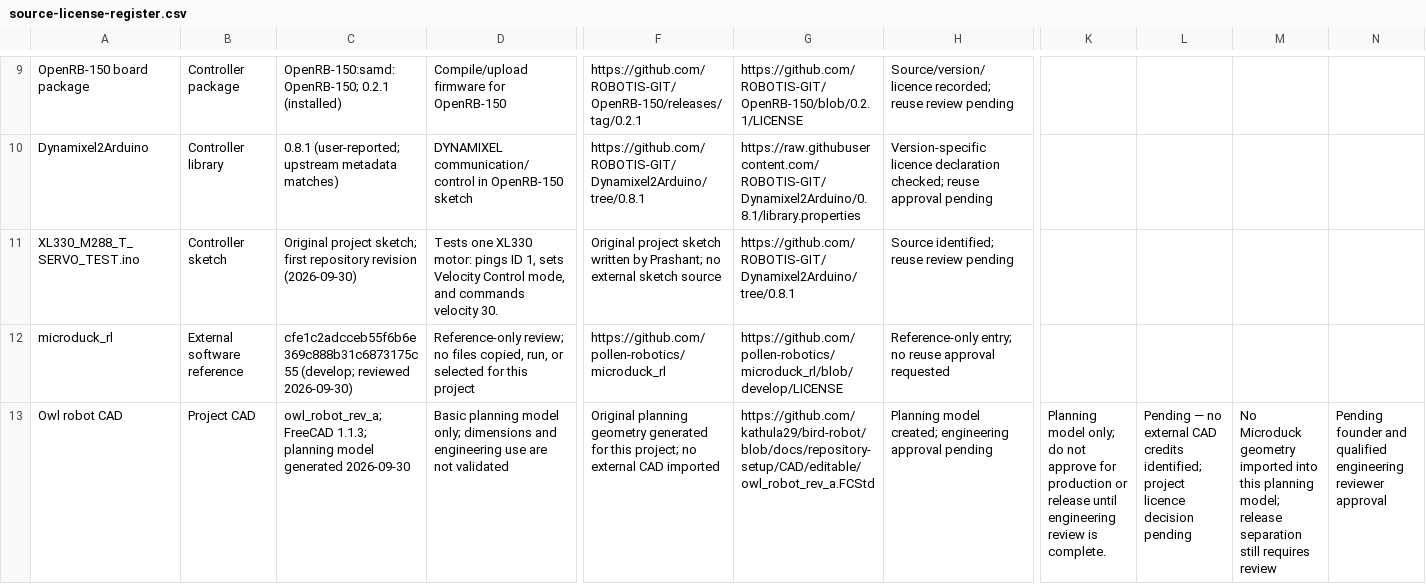
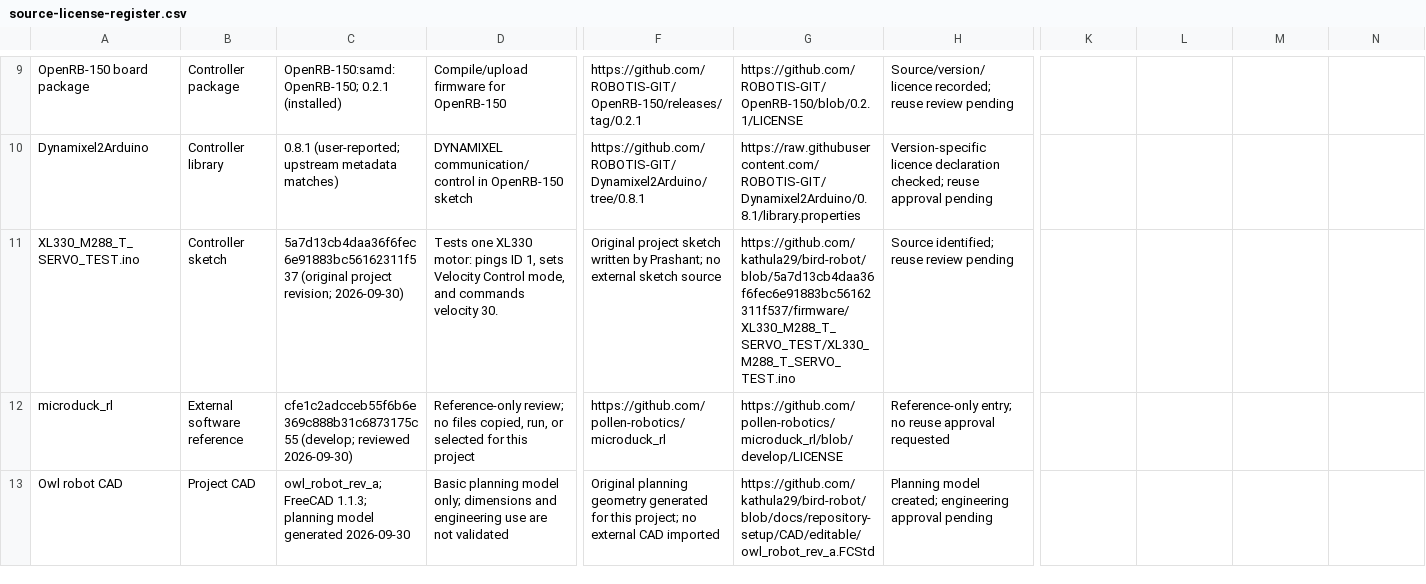
Before and after one commit to kathula29/bird-robot, a CSV file: docs/source-license-register.csv, drawn as a sheet; only a part is shown, gaps mark what is left out; the diff names each change by its address in the sheet, - before the commit and + after, or states it on an @@ line.

Commit message:
Record exact servo sketch revision and fix CSV

```diff
--- a/docs/source-license-register.csv
+++ b/docs/source-license-register.csv
-C11: Original project sketch; first repository revision (2026-09-30)
+C11: 5a7d13cb4daa36f6fec6e91883bc56162311f537 (original project revision; 2026-09-30)
-G11: https://github.com/ROBOTIS-GIT/Dynamixel2Arduino/tree/0.8.1
+G11: https://github.com/kathula29/bird-robot/blob/5a7d13cb4daa36f6fec6e91883bc56162311f537/firmware/XL330_M288_T_SERVO_TEST/XL330_M288_T_SERVO_TEST.ino
-K13: Planning model only; do not approve for production or release until engineering review is complete.
+K13: (empty)
-L13: Pending — no external CAD credits identified; project licence decision pending
+L13: (empty)
-M13: No Microduck geometry imported into this planning model; release separation still requires review
+M13: (empty)
-N13: Pending founder and qualified engineering reviewer approval
+N13: (empty)
```
